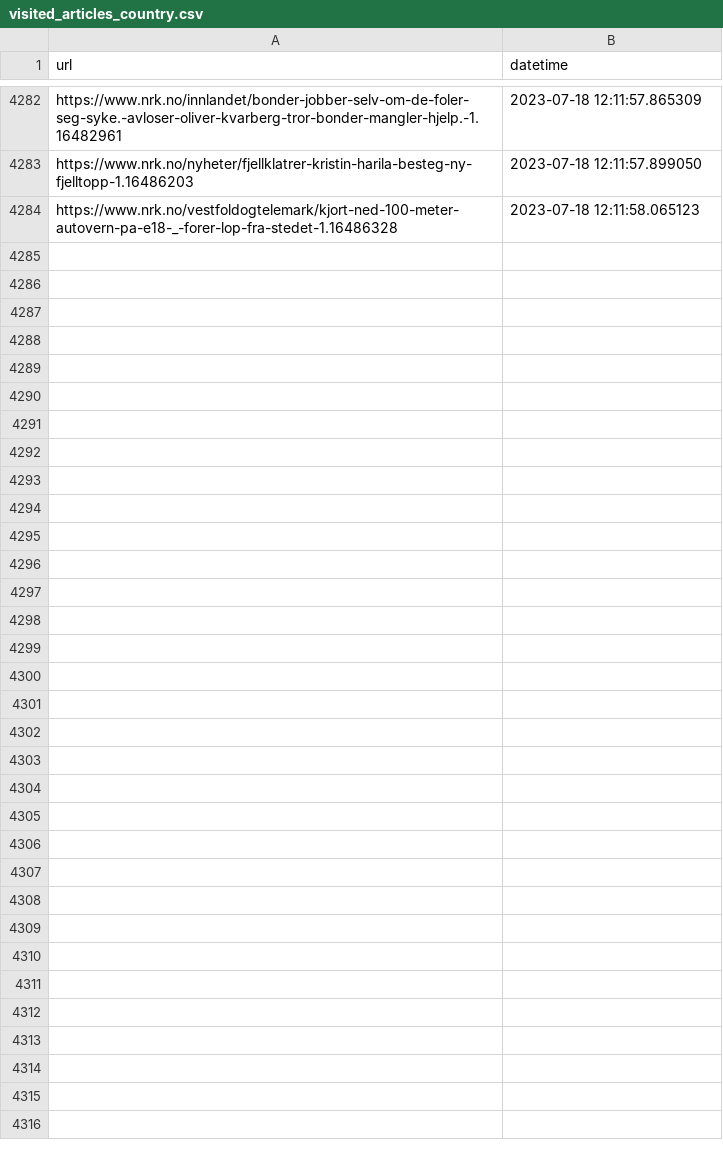
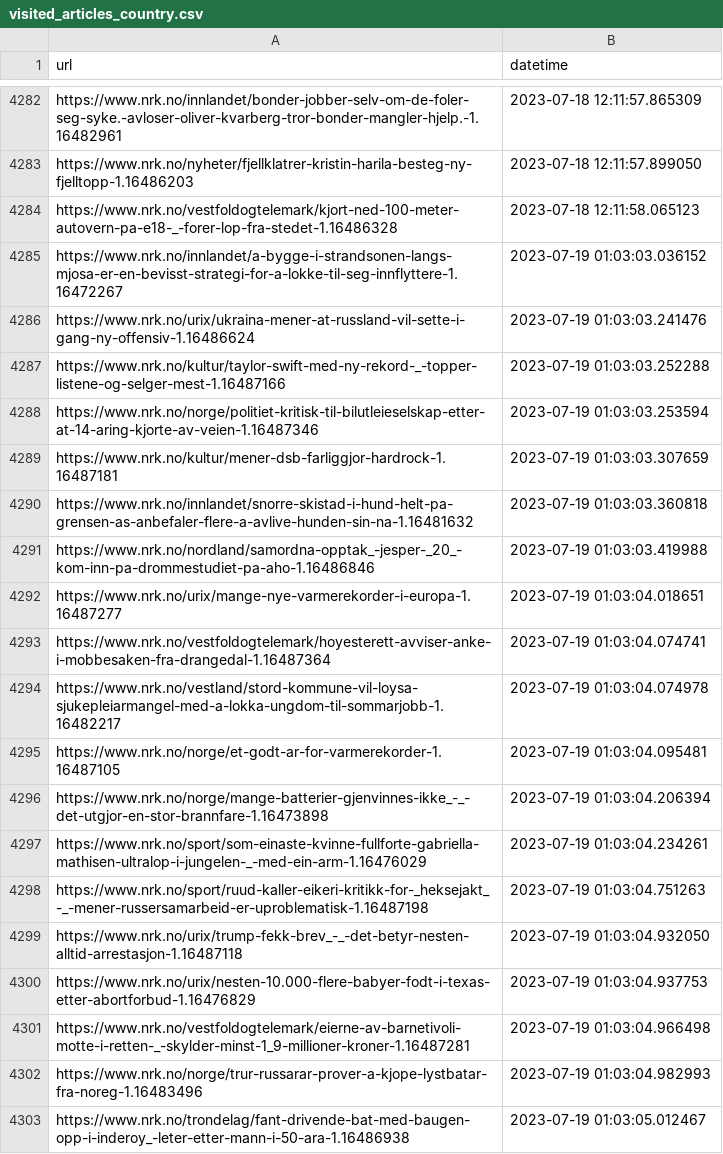
Before and after one commit to EllingOftedal/GIS-Blog, a CSV file: scripts/nrk/global/results/visited_articles_country.csv, drawn as a sheet; only a part is shown, gaps mark what is left out; the diff covers the shown part only; the diff names each change by its address in the sheet, - before the commit and + after, or states it on an @@ line.

```diff
--- a/scripts/nrk/global/results/visited_articles_country.csv
+++ b/scripts/nrk/global/results/visited_articles_country.csv
+row 4285: https://www.nrk.no/innlandet/a-bygge-i-strandsonen-langs-mjosa-er-en-bevisst-strategi-for-a-lokke-til-seg-innflyttere-1.16472267 | 2023-07-19 01:03:03.036152
+row 4286: https://www.nrk.no/urix/ukraina-mener-at-russland-vil-sette-i-gang-ny-offensiv-1.16486624 | 2023-07-19 01:03:03.241476
+row 4287: https://www.nrk.no/kultur/taylor-swift-med-ny-rekord-_-topper-listene-og-selger-mest-1.16487166 | 2023-07-19 01:03:03.252288
+row 4288: https://www.nrk.no/norge/politiet-kritisk-til-bilutleieselskap-etter-at-14-aring-kjorte-av-veien-1.16487346 | 2023-07-19 01:03:03.253594
+row 4289: https://www.nrk.no/kultur/mener-dsb-farliggjor-hardrock-1.16487181 | 2023-07-19 01:03:03.307659
+row 4290: https://www.nrk.no/innlandet/snorre-skistad-i-hund-helt-pa-grensen-as-anbefaler-flere-a-avlive-hunden-sin-na-1.16481632 | 2023-07-19 01:03:03.360818
+row 4291: https://www.nrk.no/nordland/samordna-opptak_-jesper-_20_-kom-inn-pa-drommestudiet-pa-aho-1.16486846 | 2023-07-19 01:03:03.419988
+row 4292: https://www.nrk.no/urix/mange-nye-varmerekorder-i-europa-1.16487277 | 2023-07-19 01:03:04.018651
+row 4293: https://www.nrk.no/vestfoldogtelemark/hoyesterett-avviser-anke-i-mobbesaken-fra-drangedal-1.16487364 | 2023-07-19 01:03:04.074741
+row 4294: https://www.nrk.no/vestland/stord-kommune-vil-loysa-sjukepleiarmangel-med-a-lokka-ungdom-til-sommarjobb-1.16482217 | 2023-07-19 01:03:04.074978
+row 4295: https://www.nrk.no/norge/et-godt-ar-for-varmerekorder-1.16487105 | 2023-07-19 01:03:04.095481
+row 4296: https://www.nrk.no/norge/mange-batterier-gjenvinnes-ikke_-_-det-utgjor-en-stor-brannfare-1.16473898 | 2023-07-19 01:03:04.206394
+row 4297: https://www.nrk.no/sport/som-einaste-kvinne-fullforte-gabriella-mathisen-ultralop-i-jungelen-_-med-ein-arm-1.16476029 | 2023-07-19 01:03:04.234261
+row 4298: https://www.nrk.no/sport/ruud-kaller-eikeri-kritikk-for-_heksejakt_-_-mener-russersamarbeid-er-uproblematisk-1.16487198 | 2023-07-19 01:03:04.751263
+row 4299: https://www.nrk.no/urix/trump-fekk-brev_-_-det-betyr-nesten-alltid-arrestasjon-1.16487118 | 2023-07-19 01:03:04.932050
+row 4300: https://www.nrk.no/urix/nesten-10.000-flere-babyer-fodt-i-texas-etter-abortforbud-1.16476829 | 2023-07-19 01:03:04.937753
+row 4301: https://www.nrk.no/vestfoldogtelemark/eierne-av-barnetivoli-motte-i-retten-_-skylder-minst-1_9-millioner-kroner-1.16487281 | 2023-07-19 01:03:04.966498
+row 4302: https://www.nrk.no/norge/trur-russarar-prover-a-kjope-lystbatar-fra-noreg-1.16483496 | 2023-07-19 01:03:04.982993
+row 4303: https://www.nrk.no/trondelag/fant-drivende-bat-med-baugen-opp-i-inderoy_-leter-etter-mann-i-50-ara-1.16486938 | 2023-07-19 01:03:05.012467
```
Also changed, not shown: 10 added rows elsewhere in this file, scripts/nrk/inland/results/visited_articles_innland.csv, 1 other file.
